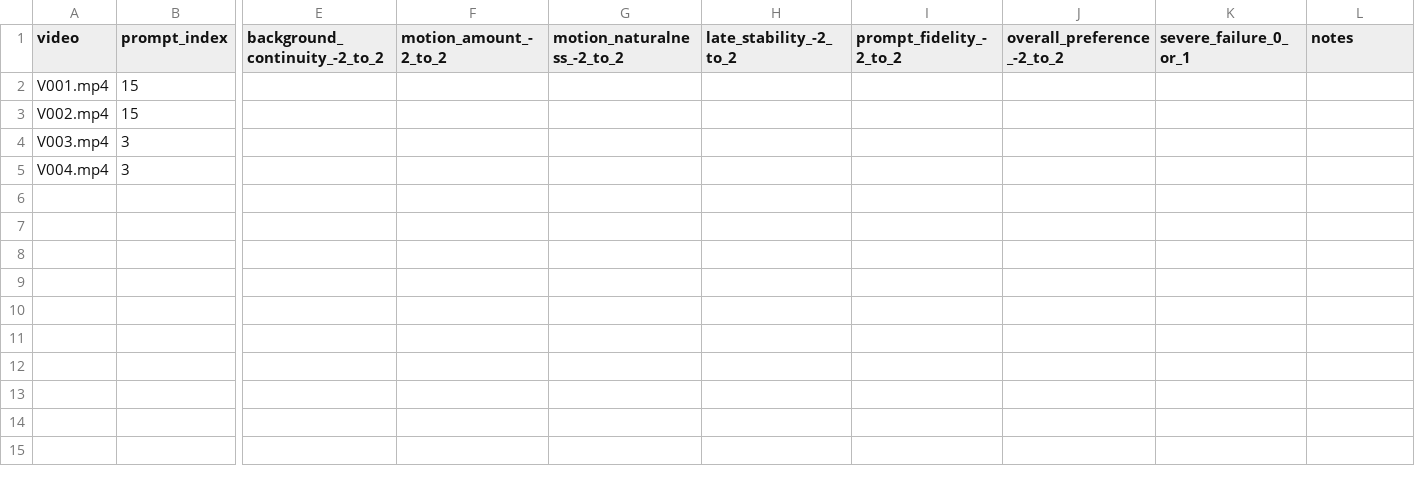
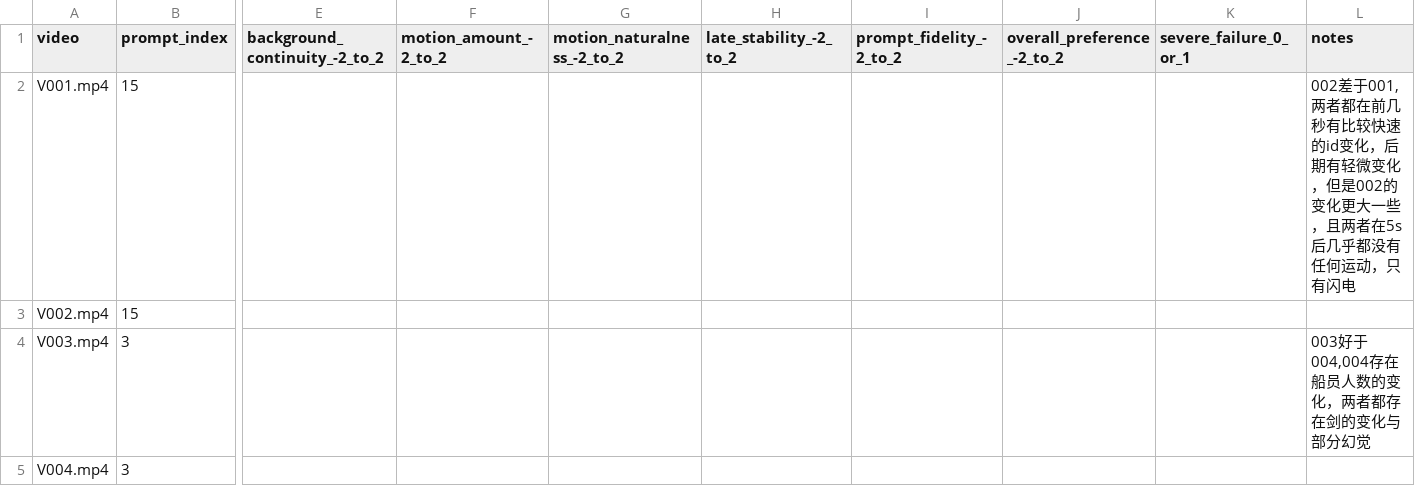
Before and after one commit to Anachronism-N/training-free, a CSV file: runs/v169_soft_cross_scale_moviebench16/full8/minimal_review/reviewer/review_sheet.csv, drawn as a sheet; only a part is shown, gaps mark what is left out; the diff names each change by its address in the sheet, - before the commit and + after, or states it on an @@ line.

Commit message:
v169 minimal review completed (blind, textual notes)
Prompt 15 (turtle->alligator): V001 > V002
  - Both have rapid ID changes in first few seconds, V002 larger
  - Both nearly motionless after 5s, only lightning
Prompt 3 (pirate ships in coffee): V003 > V004
  - V004 has crew count changes
  - Both have sword changes and some hallucination

```diff
--- a/runs/v169_soft_cross_scale_moviebench16/full8/minimal_review/reviewer/review_sheet.csv
+++ b/runs/v169_soft_cross_scale_moviebench16/full8/minimal_review/reviewer/review_sheet.csv
-L2 (notes): (empty)
+L2 (notes): 002差于001,两者都在前几秒有比较快速的id变化，后期有轻微变化，但是002的变化更大一些，且两者在5s后几乎都没有任何运动，只有闪电
-L4 (notes): (empty)
+L4 (notes): 003好于004,004存在船员人数的变化，两者都存在剑的变化与部分幻觉
```
